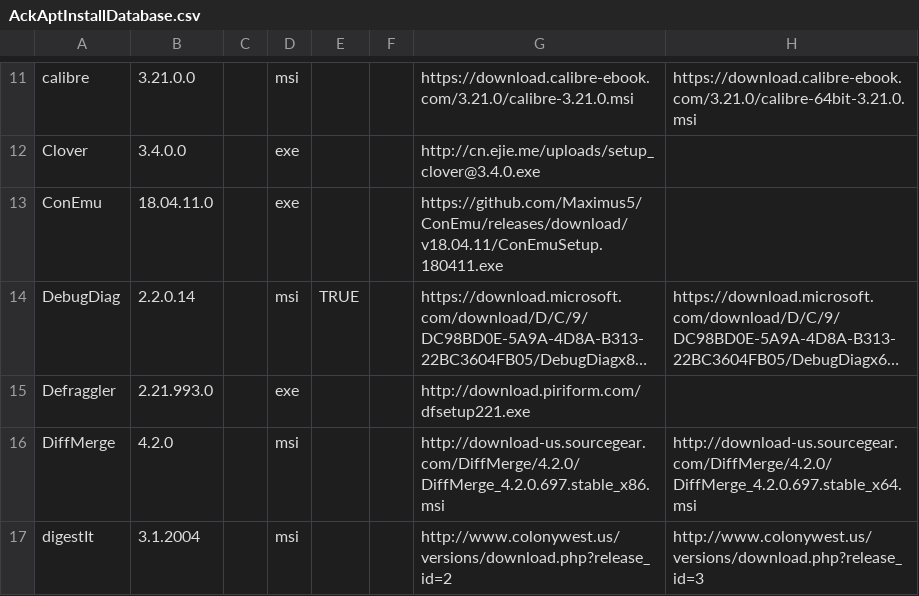
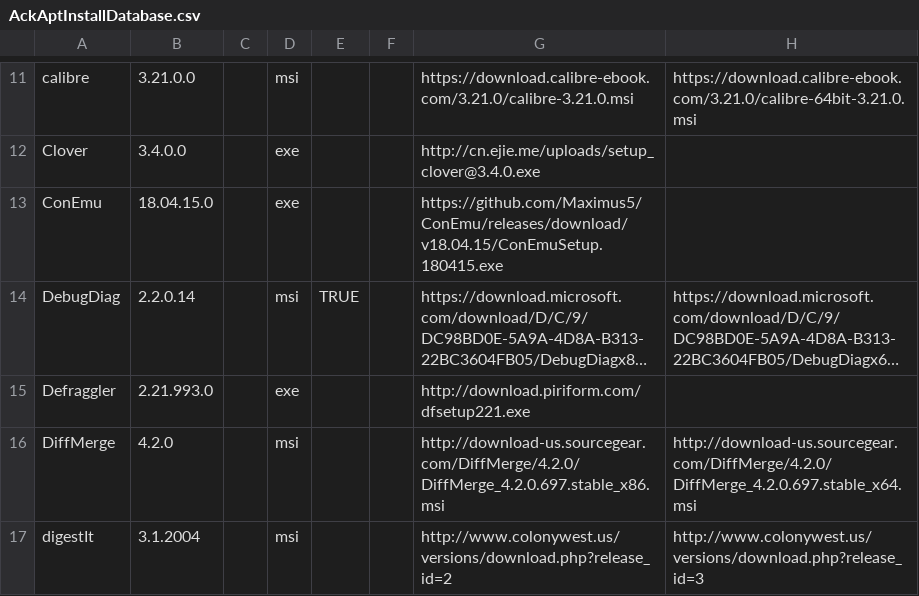
Before and after one commit to ackphht/ackphht.github.io, a CSV file: AckAptInstallDatabase.csv, drawn as a sheet; only a part is shown, gaps mark what is left out; long unchanged cells end in …; the diff names each change by its address in the sheet, - before the commit and + after, or states it on an @@ line.

Commit message:
AckApt: ConEmu 18.04.15

```diff
--- a/AckAptInstallDatabase.csv
+++ b/AckAptInstallDatabase.csv
-B13: 18.04.11.0
+B13: 18.04.15.0
-G13: https://github.com/Maximus5/ConEmu/releases/download/v18.04.11/ConEmuSetup.180411.exe
+G13: https://github.com/Maximus5/ConEmu/releases/download/v18.04.15/ConEmuSetup.180415.exe
```
